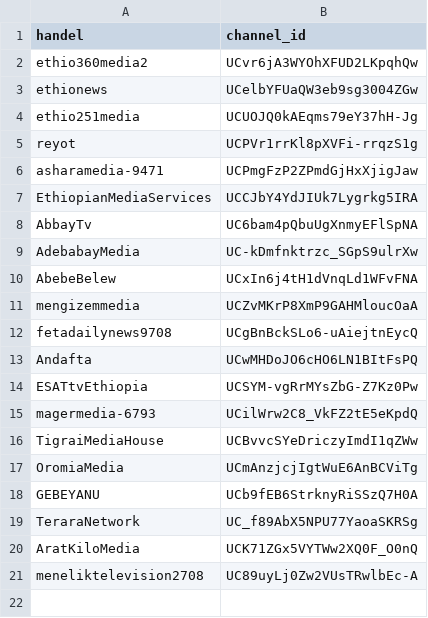
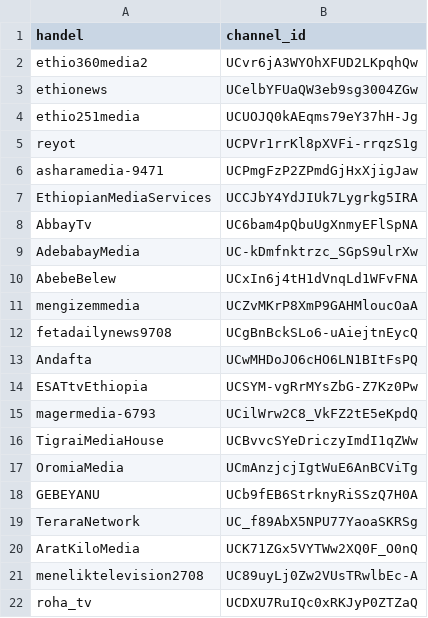
Before and after one commit to eyayaw/ethio-youtube-channels, a CSV file: channels-list.csv, drawn as a sheet.

Commit message:
add roha_tv

```diff
--- a/channels-list.csv
+++ b/channels-list.csv
@@ -21 +21,2 @@ AratKiloMedia,UCK71ZGx5VYTWw2XQ0F_O0nQ
 meneliktelevision2708,UC89uyLj0Zw2VUsTRwlbEc-A
+roha_tv,UCDXU7RuIQc0xRKJyP0ZTZaQ
```
